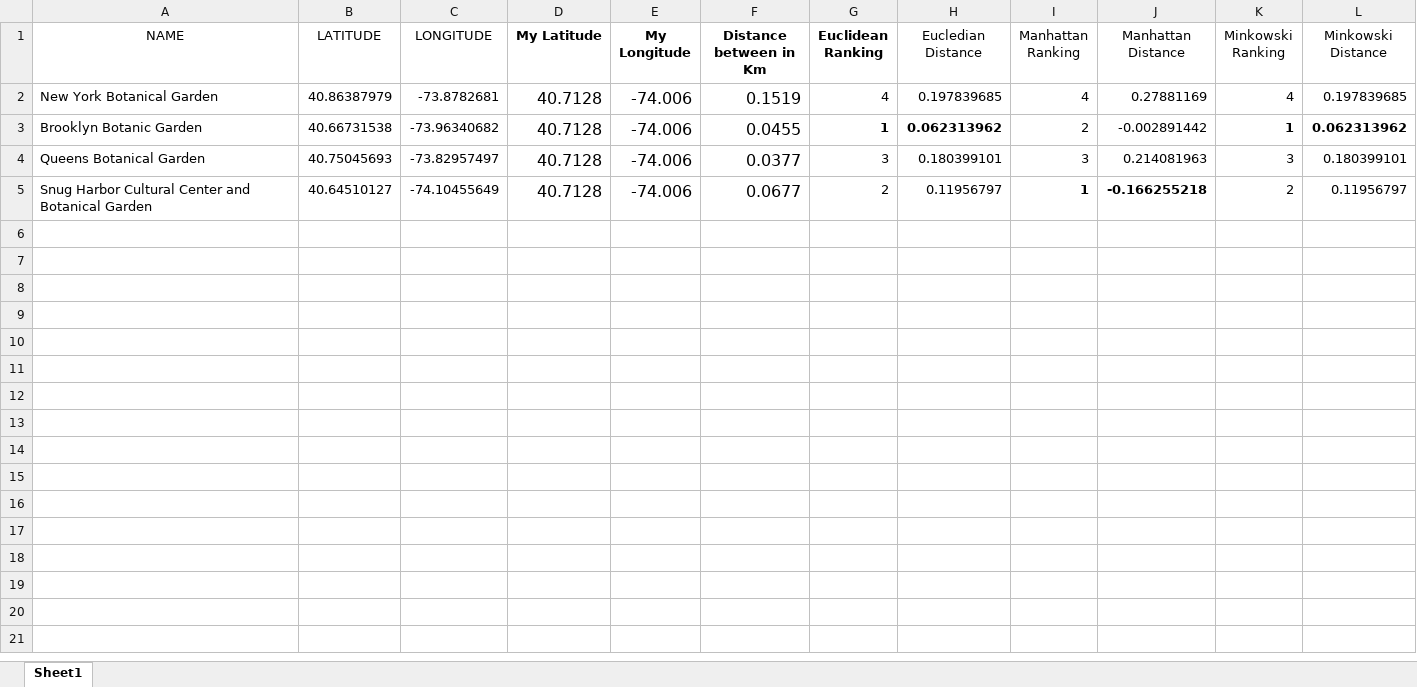
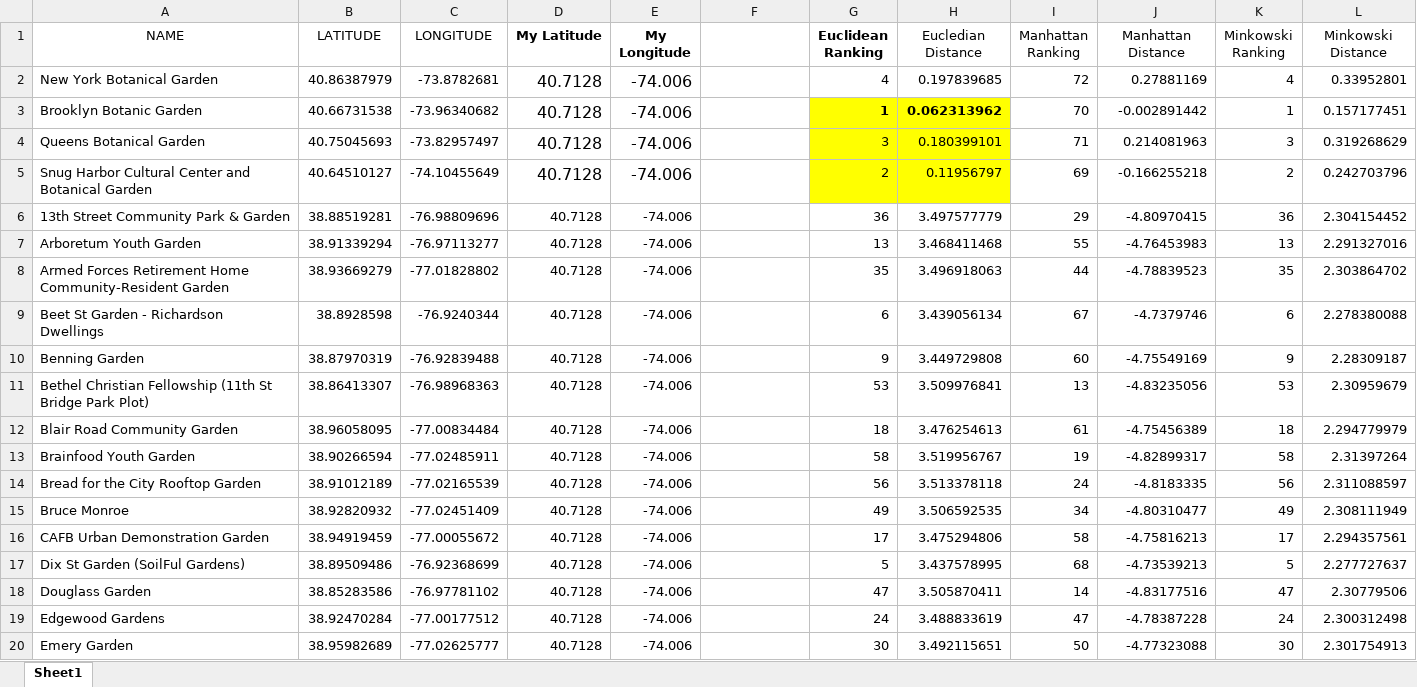
Before and after one commit to hydraadra112/CCS-246, an Excel workbook: xlsx/data.xlsx, sheet Sheet1, drawn as a sheet; only a part is shown; values as stored, in another font and other column widths than the file's, no borders; the diff covers the shown part only; the diff names each change by its address in the sheet, - before the commit and + after, or states it on an @@ line.

```diff
--- a/xlsx/data.xlsx (sheet Sheet1)
+++ b/xlsx/data.xlsx (sheet Sheet1)
-F1: Distance between in Km
+F1: (empty)
-F2: 0.1519
+F2: (empty)
-I2 (Manhattan Ranking): 4
+I2 (Manhattan Ranking): 72
-L2 (Minkowski Distance): 0.197839685
+L2 (Minkowski Distance): 0.33952801
-F3: 0.0455
+F3: (empty)
-G3:H5 fill: none
+G3:H5 fill: #FFFF00
-I3 (Manhattan Ranking): 2
+I3 (Manhattan Ranking): 70
-K3:L3 bold: on
+K3:L3 bold: off
-L3 (Minkowski Distance): 0.062313962
+L3 (Minkowski Distance): 0.157177451
-F4: 0.0377
+F4: (empty)
-I4 (Manhattan Ranking): 3
+I4 (Manhattan Ranking): 71
-L4 (Minkowski Distance): 0.180399101
+L4 (Minkowski Distance): 0.319268629
-F5: 0.0677
+F5: (empty)
-I5 (Manhattan Ranking): 1
+I5 (Manhattan Ranking): 69
-I5:J5 bold: on
+I5:J5 bold: off
-L5 (Minkowski Distance): 0.11956797
+L5 (Minkowski Distance): 0.242703796
+row 6: 13th Street Community Park & Garden | 38.88519281 | -76.98809696 | 40.7128 | -74.006 |  | 36 | 3.497577779 | 29 | -4.80970415 | 36 | 2.304154452
+row 7: Arboretum Youth Garden | 38.91339294 | -76.97113277 | 40.7128 | -74.006 |  | 13 | 3.468411468 | 55 | -4.76453983 | 13 | 2.291327016
+row 8: Armed Forces Retirement Home Community-Resident Garden | 38.93669279 | -77.01828802 | 40.7128 | -74.006 |  | 35 | 3.496918063 | 44 | -4.78839523 | 35 | 2.303864702
+row 9: Beet St Garden - Richardson Dwellings | 38.8928598 | -76.9240344 | 40.7128 | -74.006 |  | 6 | 3.439056134 | 67 | -4.7379746 | 6 | 2.278380088
+row 10: Benning Garden | 38.87970319 | -76.92839488 | 40.7128 | -74.006 |  | 9 | 3.449729808 | 60 | -4.75549169 | 9 | 2.28309187
+row 11: Bethel Christian Fellowship (11th St Bridge Park Plot) | 38.86413307 | -76.98968363 | 40.7128 | -74.006 |  | 53 | 3.509976841 | 13 | -4.83235056 | 53 | 2.30959679
+row 12: Blair Road Community Garden | 38.96058095 | -77.00834484 | 40.7128 | -74.006 |  | 18 | 3.476254613 | 61 | -4.75456389 | 18 | 2.294779979
+row 13: Brainfood Youth Garden | 38.90266594 | -77.02485911 | 40.7128 | -74.006 |  | 58 | 3.519956767 | 19 | -4.82899317 | 58 | 2.31397264
+row 14: Bread for the City Rooftop Garden | 38.91012189 | -77.02165539 | 40.7128 | -74.006 |  | 56 | 3.513378118 | 24 | -4.8183335 | 56 | 2.311088597
+row 15: Bruce Monroe | 38.92820932 | -77.02451409 | 40.7128 | -74.006 |  | 49 | 3.506592535 | 34 | -4.80310477 | 49 | 2.308111949
+row 16: CAFB Urban Demonstration Garden | 38.94919459 | -77.00055672 | 40.7128 | -74.006 |  | 17 | 3.475294806 | 58 | -4.75816213 | 17 | 2.294357561
+row 17: Dix St Garden (SoilFul Gardens) | 38.89509486 | -76.92368699 | 40.7128 | -74.006 |  | 5 | 3.437578995 | 68 | -4.73539213 | 5 | 2.277727637
+row 18: Douglass Garden | 38.85283586 | -76.97781102 | 40.7128 | -74.006 |  | 47 | 3.505870411 | 14 | -4.83177516 | 47 | 2.30779506
+row 19: Edgewood Gardens | 38.92470284 | -77.00177512 | 40.7128 | -74.006 |  | 24 | 3.488833619 | 47 | -4.78387228 | 24 | 2.300312498
+row 20: Emery Garden | 38.95982689 | -77.02625777 | 40.7128 | -74.006 |  | 30 | 3.492115651 | 50 | -4.77323088 | 30 | 2.301754913
```
Also changed, not shown: 53 added rows elsewhere in this sheet, formulas that keep their value.
